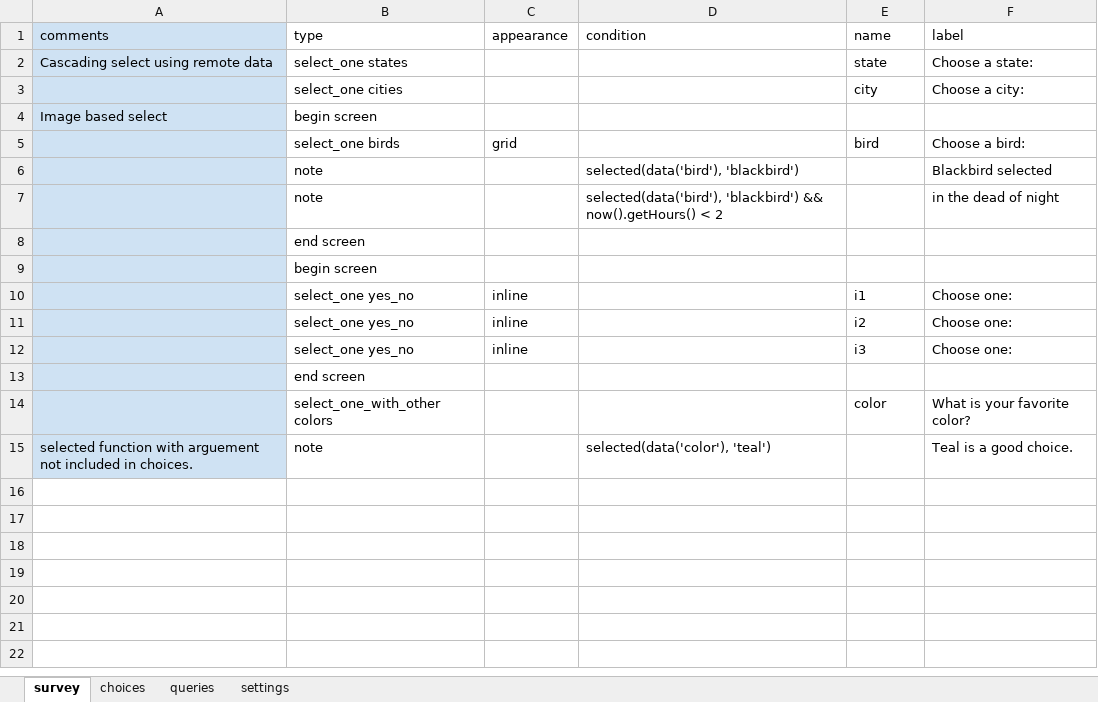
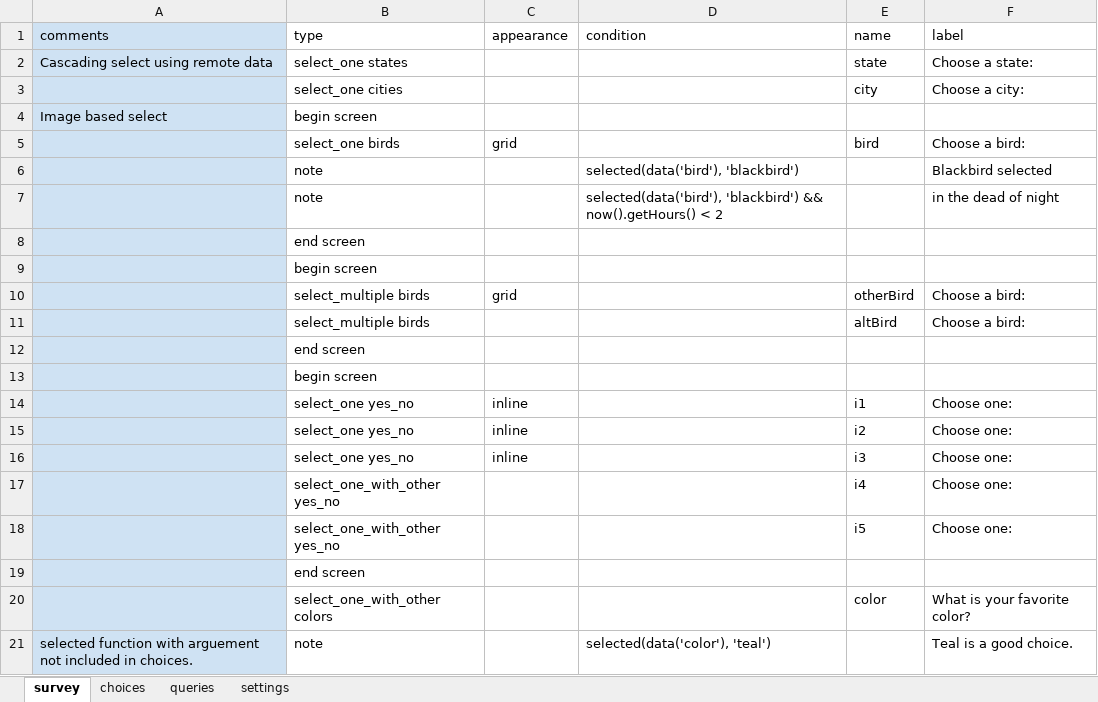
Before and after one commit to odk-x/app-designer, an Excel workbook: form-files/selects/selects.xlsx, sheet survey, drawn as a sheet; values as stored, in another font and other column widths than the file's, no borders; the diff names each change by its address in the sheet, - before the commit and + after, or states it on an @@ line.

Commit message:
Change select multiple and database to serialize arrays properly. Schema change for select multiple.

```diff
--- a/form-files/selects/selects.xlsx (sheet survey)
+++ b/form-files/selects/selects.xlsx (sheet survey)
+row 10:  | select_multiple birds | grid |  | otherBird | Choose a bird:
+row 11:  | select_multiple birds |  |  | altBird | Choose a bird:
+row 12:  | end screen
+row 13:  | begin screen
+row 17:  | select_one_with_other yes_no |  |  | i4 | Choose one:
+row 18:  | select_one_with_other yes_no |  |  | i5 | Choose one:
```
Also changed, not shown: 4 other files.
